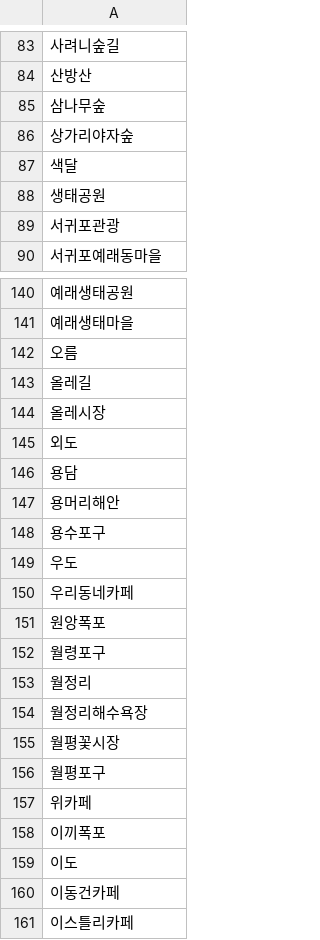
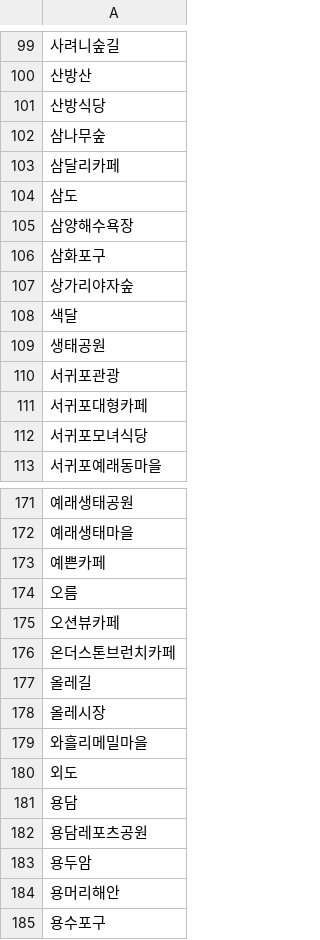
Before and after one commit to Khyeokju/snsproject, a CSV file: filtered_places.csv, drawn as a sheet; only a part is shown, gaps mark what is left out; the shorter side is filled out with more unchanged rows; the diff covers the shown part only; the diff names each change by its address in the sheet, - before the commit and + after, or states it on an @@ line.

```diff
--- a/filtered_places.csv
+++ b/filtered_places.csv
+row 101: 산방식당
+row 103: 삼달리카페
+row 104: 삼도
+row 105: 삼양해수욕장
+row 106: 삼화포구
+row 111: 서귀포대형카페
+row 112: 서귀포모녀식당
+row 173: 예쁜카페
+row 175: 오션뷰카페
+row 176: 온더스톤브런치카페
+row 179: 와흘리메밀마을
+row 182: 용담레포츠공원
+row 183: 용두암
```
Also changed, not shown: 60 added rows elsewhere in this file, jeju_analysis_summary.csv, 13 other files.
